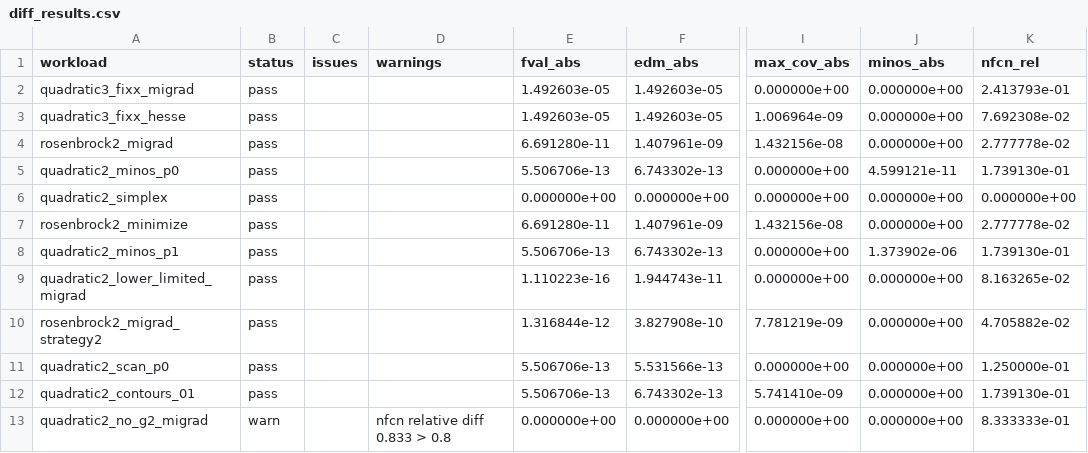
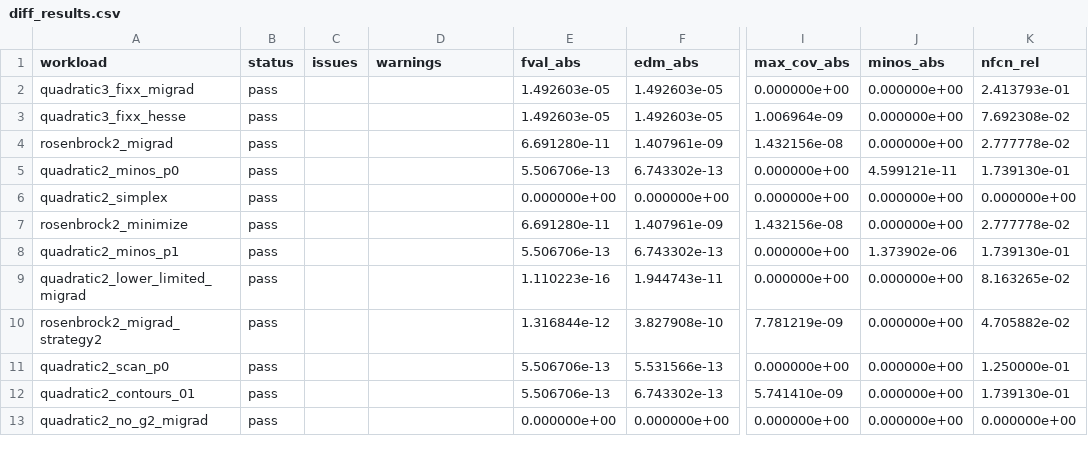
Before and after one commit to machine-made/minuit2-rs, a CSV file: reports/verification/diff_results.csv, drawn as a sheet; only a part is shown, gaps mark what is left out; the diff names each change by its address in the sheet, - before the commit and + after, or states it on an @@ line.

```diff
--- a/reports/verification/diff_results.csv
+++ b/reports/verification/diff_results.csv
-B13 (status): warn
+B13 (status): pass
-D13 (warnings): nfcn relative diff 0.833 > 0.8
+D13 (warnings): (empty)
-K13 (nfcn_rel): 8.333333e-01
+K13 (nfcn_rel): 0.000000e+00
```
Also changed, not shown: 13 other files.
